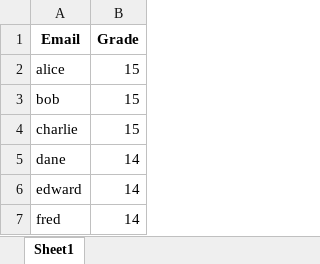
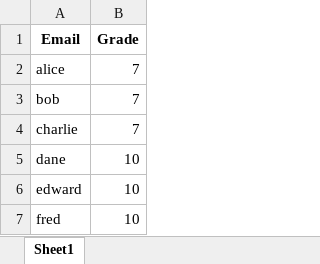
Before and after one commit to d-beliveau/D2L-Spreadsheet-Automation, an Excel workbook: test_data/master_sheet.xlsx, sheet Sheet1, drawn as a sheet; values as stored, in another font and other column widths than the file's, no borders; the diff names each change by its address in the sheet, - before the commit and + after, or states it on an @@ line.

```diff
--- a/test_data/master_sheet.xlsx (sheet Sheet1)
+++ b/test_data/master_sheet.xlsx (sheet Sheet1)
-B2:B4 (Grade): 15
+B2:B4 (Grade): 7
-B5:B7 (Grade): 14
+B5:B7 (Grade): 10
```
Also changed, not shown: test_data/group_sheets/a1_report_g1.xlsx, test_data/group_sheets/a1_report_g2.xlsx, 3 other files.
